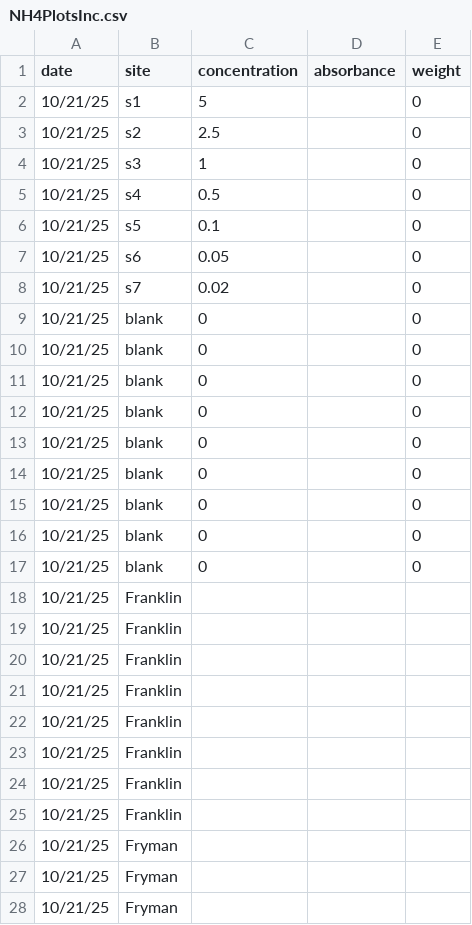
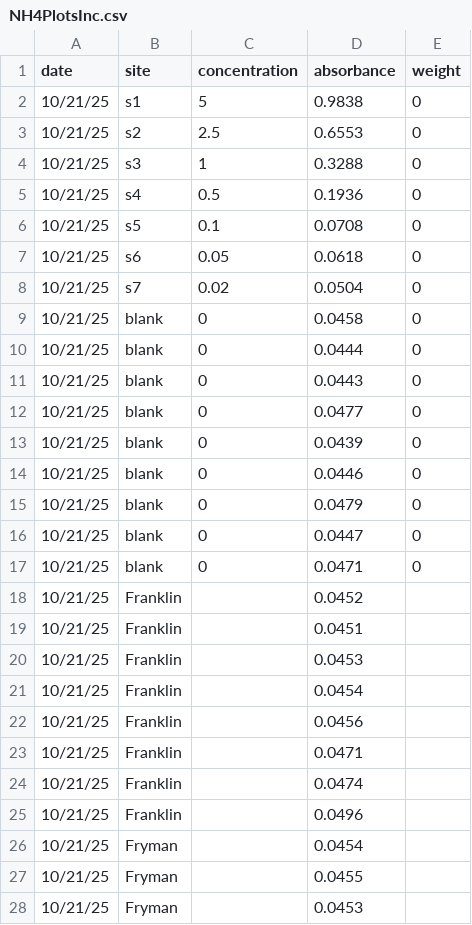
Before and after one commit to grandmathebaby/cbuck, a CSV file: NH4PlotsInc.csv, drawn as a sheet; only a part is shown; the diff covers the shown part only.

```diff
--- a/NH4PlotsInc.csv
+++ b/NH4PlotsInc.csv
@@ -1,28 +1,28 @@
 date,site,concentration,absorbance,weight
-10/21/25,s1,5,,0
-10/21/25,s2,2.5,,0
-10/21/25,s3,1,,0
-10/21/25,s4,0.5,,0
-10/21/25,s5,0.1,,0
-10/21/25,s6,0.05,,0
-10/21/25,s7,0.02,,0
-10/21/25,blank,0,,0
-10/21/25,blank,0,,0
-10/21/25,blank,0,,0
-10/21/25,blank,0,,0
-10/21/25,blank,0,,0
-10/21/25,blank,0,,0
-10/21/25,blank,0,,0
-10/21/25,blank,0,,0
-10/21/25,blank,0,,0
-10/21/25,Franklin,,,
-10/21/25,Franklin,,,
-10/21/25,Franklin,,,
-10/21/25,Franklin,,,
-10/21/25,Franklin,,,
-10/21/25,Franklin,,,
-10/21/25,Franklin,,,
-10/21/25,Franklin,,,
-10/21/25,Fryman,,,
-10/21/25,Fryman,,,
-10/21/25,Fryman,,,
+10/21/25,s1,5,0.9838,0
+10/21/25,s2,2.5,0.6553,0
+10/21/25,s3,1,0.3288,0
+10/21/25,s4,0.5,0.1936,0
+10/21/25,s5,0.1,0.0708,0
+10/21/25,s6,0.05,0.0618,0
+10/21/25,s7,0.02,0.0504,0
+10/21/25,blank,0,0.0458,0
+10/21/25,blank,0,0.0444,0
+10/21/25,blank,0,0.0443,0
+10/21/25,blank,0,0.0477,0
+10/21/25,blank,0,0.0439,0
+10/21/25,blank,0,0.0446,0
+10/21/25,blank,0,0.0479,0
+10/21/25,blank,0,0.0447,0
+10/21/25,blank,0,0.0471,0
+10/21/25,Franklin,,0.0452,
+10/21/25,Franklin,,0.0451,
+10/21/25,Franklin,,0.0453,
+10/21/25,Franklin,,0.0454,
+10/21/25,Franklin,,0.0456,
+10/21/25,Franklin,,0.0471,
+10/21/25,Franklin,,0.0474,
+10/21/25,Franklin,,0.0496,
+10/21/25,Fryman,,0.0454,
+10/21/25,Fryman,,0.0455,
+10/21/25,Fryman,,0.0453,
```
Also changed, not shown: 69 edited cells elsewhere in this file, 2 other files.
